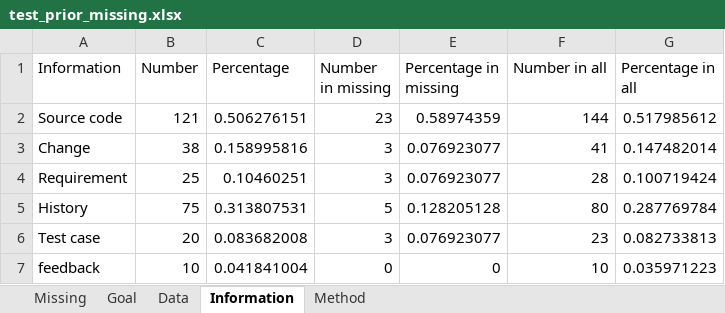
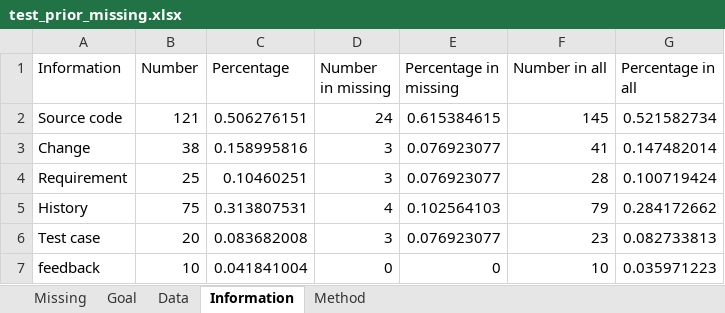
Before and after one commit to fastread/SLR_on_TCP, an Excel workbook: validate/test_prior_missing.xlsx, sheet Information, drawn as a sheet; values as stored, in another font and other column widths than the file's, no borders; charts and pictures not drawn; the diff names each change by its address in the sheet, - before the commit and + after, or states it on an @@ line.

Commit message:
Add files via upload

```diff
--- a/validate/test_prior_missing.xlsx (sheet Information)
+++ b/validate/test_prior_missing.xlsx (sheet Information)
-D2 (Number in missing): 23
+D2 (Number in missing): 24
-E2 (Percentage in missing): 0.58974359
+E2 (Percentage in missing): 0.615384615
-F2 (Number in all): 144
+F2 (Number in all): 145
-G2 (Percentage in all): 0.517985612
+G2 (Percentage in all): 0.521582734
-D5 (Number in missing): 5
+D5 (Number in missing): 4
-E5 (Percentage in missing): 0.128205128
+E5 (Percentage in missing): 0.102564103
-F5 (Number in all): 80
+F5 (Number in all): 79
-G5 (Percentage in all): 0.287769784
+G5 (Percentage in all): 0.284172662
```
Also changed, not shown: sheet Method, sheet Missing, charts or pictures.
